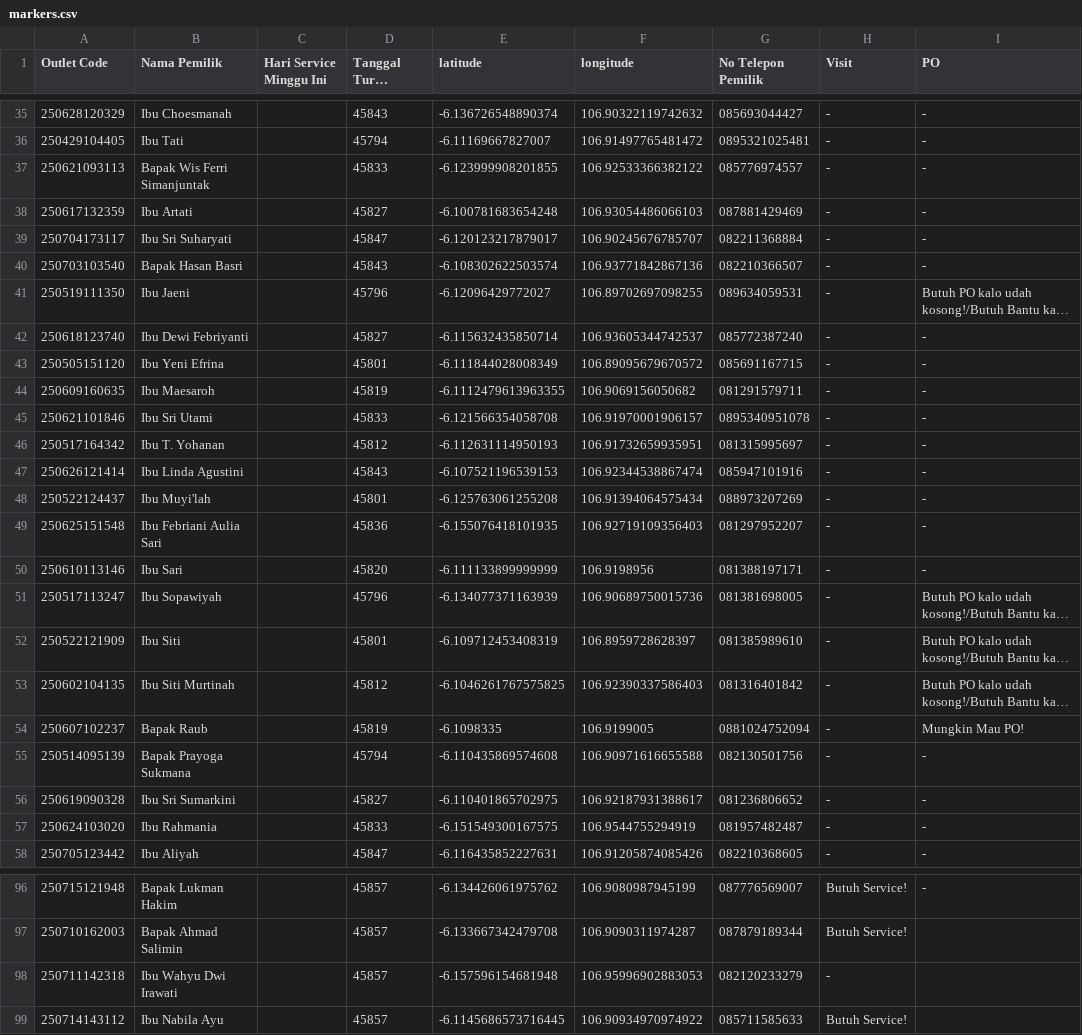
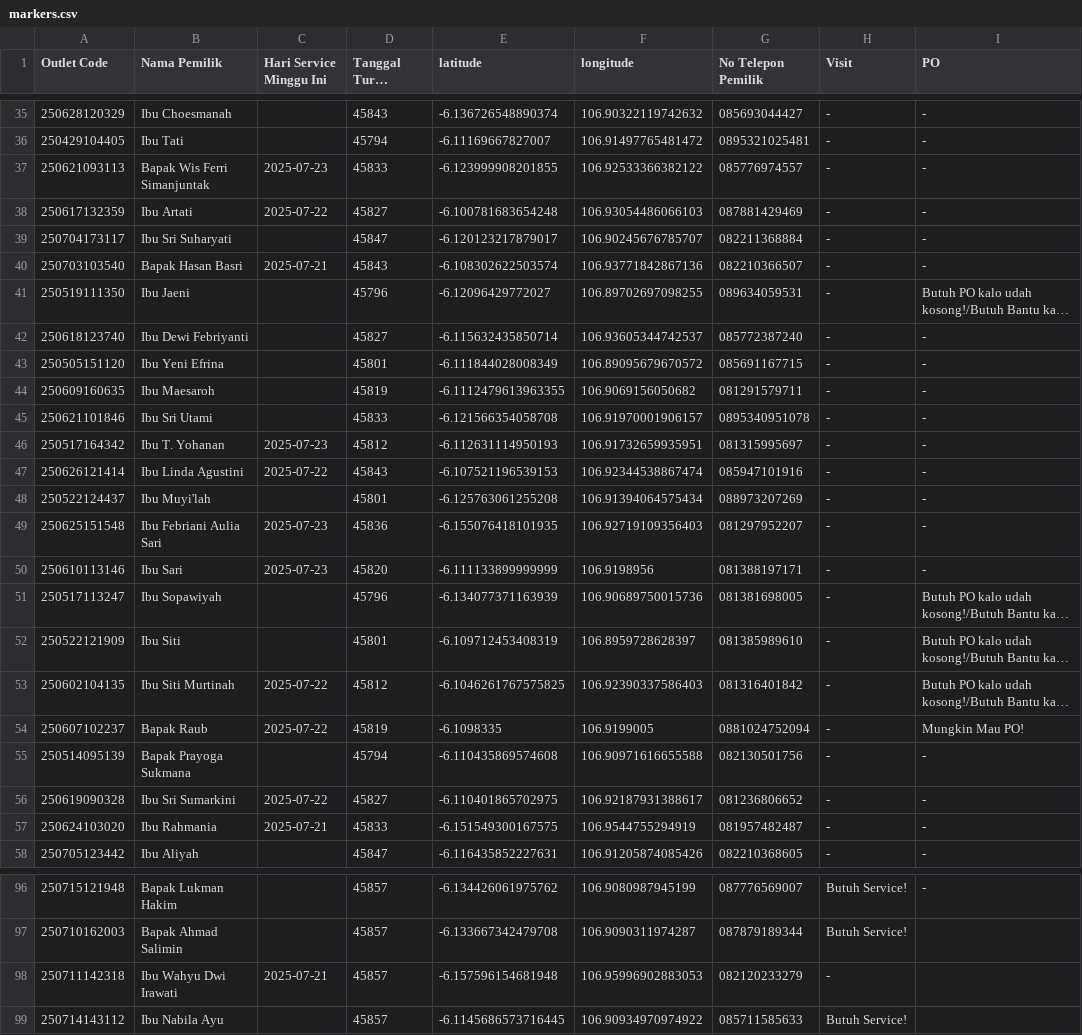
Before and after one commit to AlimanIrawan/service-map, a CSV file: public/markers.csv, drawn as a sheet; only a part is shown, gaps mark what is left out; long unchanged cells end in …; the diff covers the shown part only; the diff names each change by its address in the sheet, - before the commit and + after, or states it on an @@ line.

```diff
--- a/public/markers.csv
+++ b/public/markers.csv
-C37 (Hari Service Minggu Ini): (empty)
+C37 (Hari Service Minggu Ini): 2025-07-23
-C38 (Hari Service Minggu Ini): (empty)
+C38 (Hari Service Minggu Ini): 2025-07-22
-C40 (Hari Service Minggu Ini): (empty)
+C40 (Hari Service Minggu Ini): 2025-07-21
-C46 (Hari Service Minggu Ini): (empty)
+C46 (Hari Service Minggu Ini): 2025-07-23
-C47 (Hari Service Minggu Ini): (empty)
+C47 (Hari Service Minggu Ini): 2025-07-22
-C49:C50 (Hari Service Minggu Ini): (empty)
+C49:C50 (Hari Service Minggu Ini): 2025-07-23
-C53:C54 (Hari Service Minggu Ini): (empty)
+C53:C54 (Hari Service Minggu Ini): 2025-07-22
-C56 (Hari Service Minggu Ini): (empty)
+C56 (Hari Service Minggu Ini): 2025-07-22
-C57 (Hari Service Minggu Ini): (empty)
+C57 (Hari Service Minggu Ini): 2025-07-21
-C98 (Hari Service Minggu Ini): (empty)
+C98 (Hari Service Minggu Ini): 2025-07-21
```
Also changed, not shown: 1 added row, 1 removed row and 26 edited cells elsewhere in this file.
